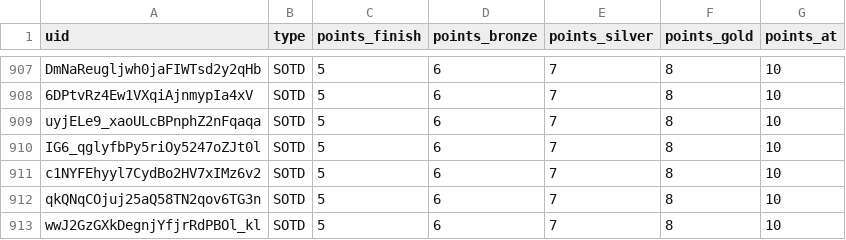
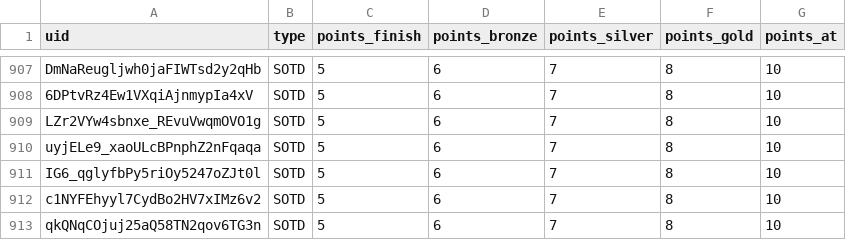
Before and after one commit to spl1nes/tmrank, a CSV file: maps.csv, drawn as a sheet; only a part is shown, gaps mark what is left out; the shorter side is filled out with more unchanged rows; the diff names each change by its address in the sheet, - before the commit and + after, or states it on an @@ line.

Commit message:
Update maps.csv

```diff
--- a/maps.csv
+++ b/maps.csv
+row 909: LZr2VYw4sbnxe_REvuVwqmOVO1g | SOTD | 5 | 6 | 7 | 8 | 10
```
